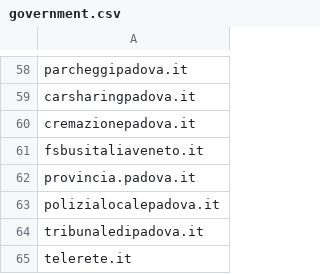
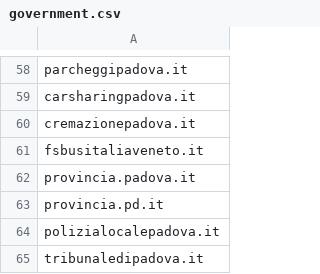
Before and after one commit to peterampazzo/padova-domains, a CSV file: government.csv, drawn as a sheet; only a part is shown, gaps mark what is left out; the shorter side is filled out with more unchanged rows; the diff names each change by its address in the sheet, - before the commit and + after, or states it on an @@ line.

Commit message:
provincia short domain

```diff
--- a/government.csv
+++ b/government.csv
+row 63: provincia.pd.it
```
